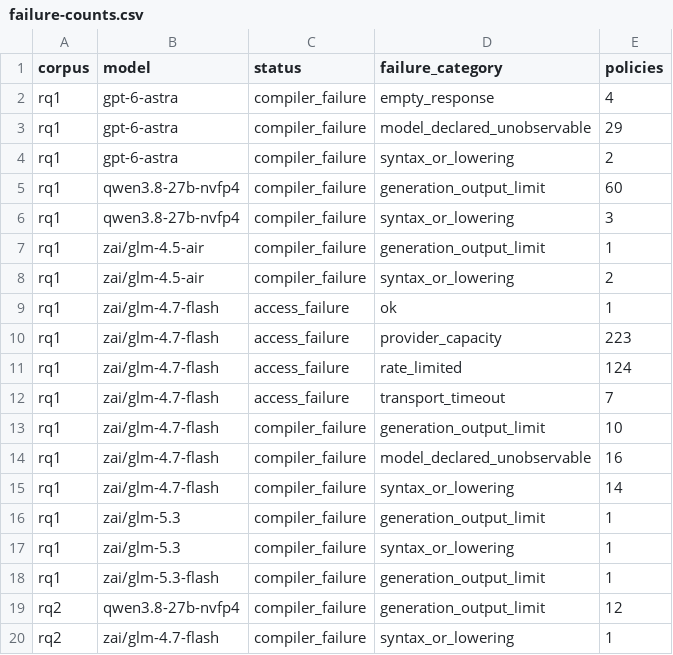
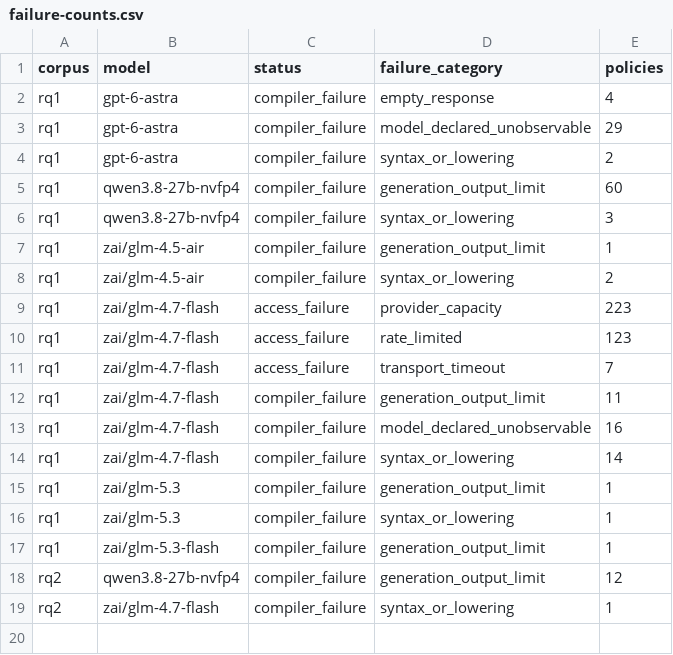
Before and after one commit to eunomia-bpf/ActPlane, a CSV file: docs/empirical-study/translation-models/failure-counts.csv, drawn as a sheet.

```diff
--- a/docs/empirical-study/translation-models/failure-counts.csv
+++ b/docs/empirical-study/translation-models/failure-counts.csv
@@ -8,7 +8,6 @@ rq1,zai/glm-4.5-air,compiler_failure,generation_output_limit,1
 rq1,zai/glm-4.5-air,compiler_failure,syntax_or_lowering,2
-rq1,zai/glm-4.7-flash,access_failure,ok,1
 rq1,zai/glm-4.7-flash,access_failure,provider_capacity,223
-rq1,zai/glm-4.7-flash,access_failure,rate_limited,124
+rq1,zai/glm-4.7-flash,access_failure,rate_limited,123
 rq1,zai/glm-4.7-flash,access_failure,transport_timeout,7
-rq1,zai/glm-4.7-flash,compiler_failure,generation_output_limit,10
+rq1,zai/glm-4.7-flash,compiler_failure,generation_output_limit,11
 rq1,zai/glm-4.7-flash,compiler_failure,model_declared_unobservable,16
```
Also changed, not shown: docs/empirical-study/translation-models/failures.csv, docs/empirical-study/translation-models/summary.csv, 4 other files.
